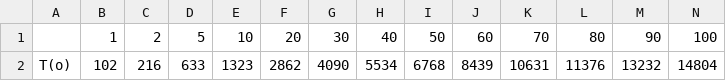
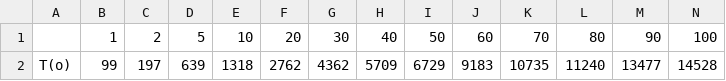
Before and after one commit to tylerferrara/MystoryDataStructure, a CSV file: MDS/add.csv, drawn as a sheet; only a part is shown; removed rows and columns are numbered as before the commit, all else as after; rows hold the shown columns only; the diff names each change by its address in the sheet, - before the commit and + after, or states it on an @@ line.

```diff
--- a/MDS/add.csv
+++ b/MDS/add.csv
-row 2: T(o) | 102 | 216 | 633 | 1323 | 2862 | 4090 | 5534 | 6768 | 8439 | 10631 | 11376 | 13232 | 14804
+row 2: T(o) | 99 | 197 | 639 | 1318 | 2762 | 4362 | 5709 | 6729 | 9183 | 10735 | 11240 | 13477 | 14528
```
